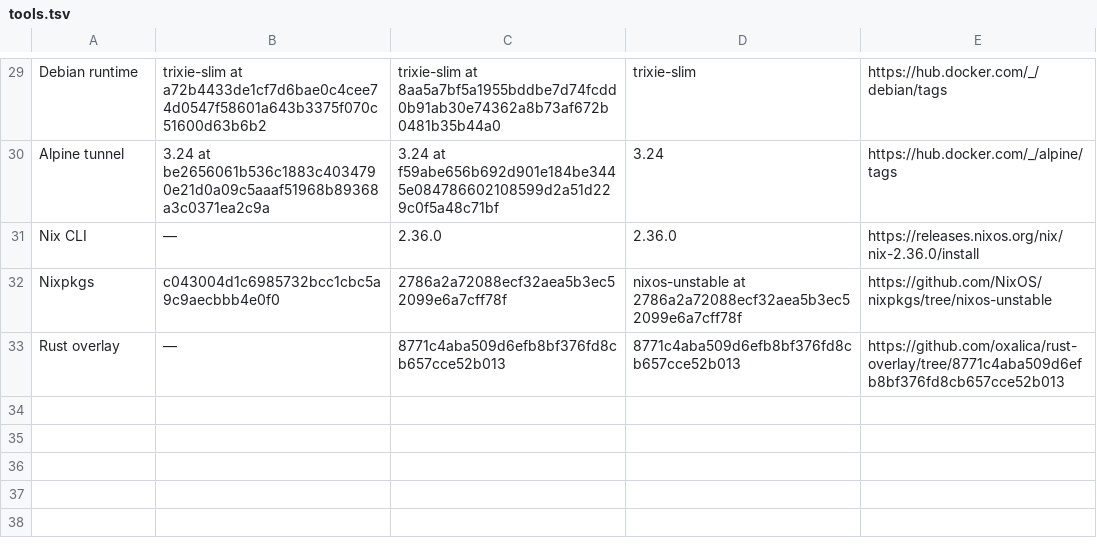
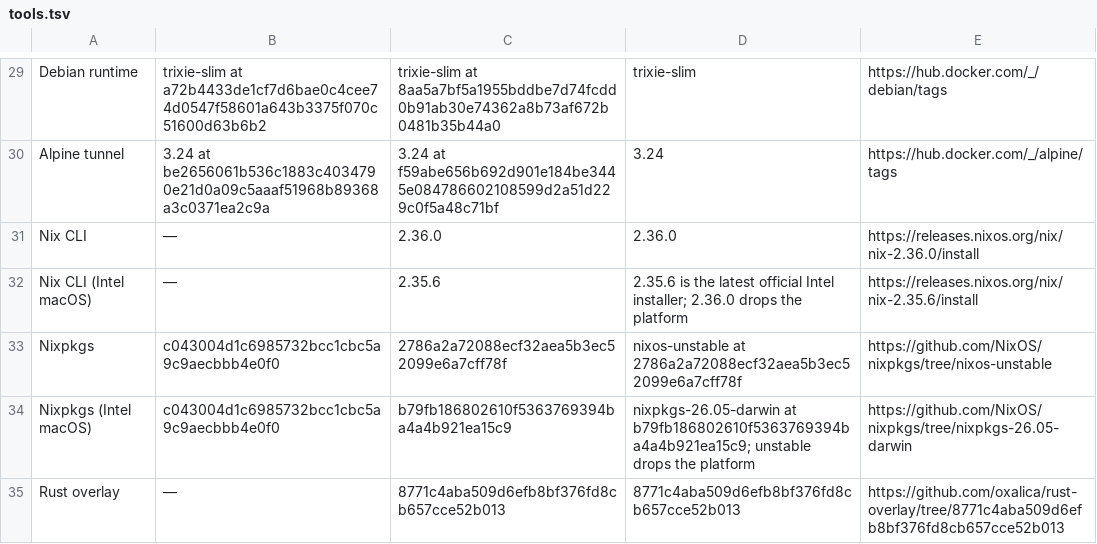
Before and after one commit to link-assistant/router, a TSV file: dev/log/issues/810/pulls/811/tools.tsv, drawn as a sheet; only a part is shown, gaps mark what is left out; the diff names each change by its address in the sheet, - before the commit and + after, or states it on an @@ line.

Commit message:
Retain Nix packaging support on Intel macOS

```diff
--- a/dev/log/issues/810/pulls/811/tools.tsv
+++ b/dev/log/issues/810/pulls/811/tools.tsv
+row 32: Nix CLI (Intel macOS) | — | 2.35.6 | 2.35.6 is the latest official Intel installer; 2.36.0 drops the platform | https://releases.nixos.org/nix/nix-2.35.6/install
+row 34: Nixpkgs (Intel macOS) | c043004d1c6985732bcc1cbc5a9c9aecbbb4e0f0 | b79fb186802610f5363769394ba4a4b921ea15c9 | nixpkgs-26.05-darwin at b79fb186802610f5363769394ba4a4b921ea15c9; unstable drops the platform | https://github.com/NixOS/nixpkgs/tree/nixpkgs-26.05-darwin
```
Also changed, not shown: 5 other files.
